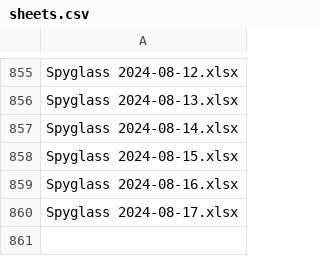
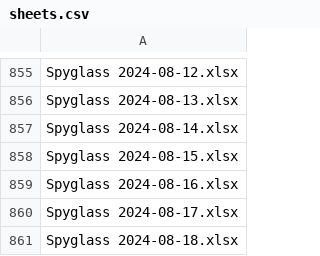
Before and after one commit to esfalsa/spyglass-archive, a CSV file: _data/sheets.csv, drawn as a sheet; only a part is shown, gaps mark what is left out; the diff names each change by its address in the sheet, - before the commit and + after, or states it on an @@ line.

```diff
--- a/_data/sheets.csv
+++ b/_data/sheets.csv
+row 861: Spyglass 2024-08-18.xlsx
```
Also changed, not shown: 1 other file.
